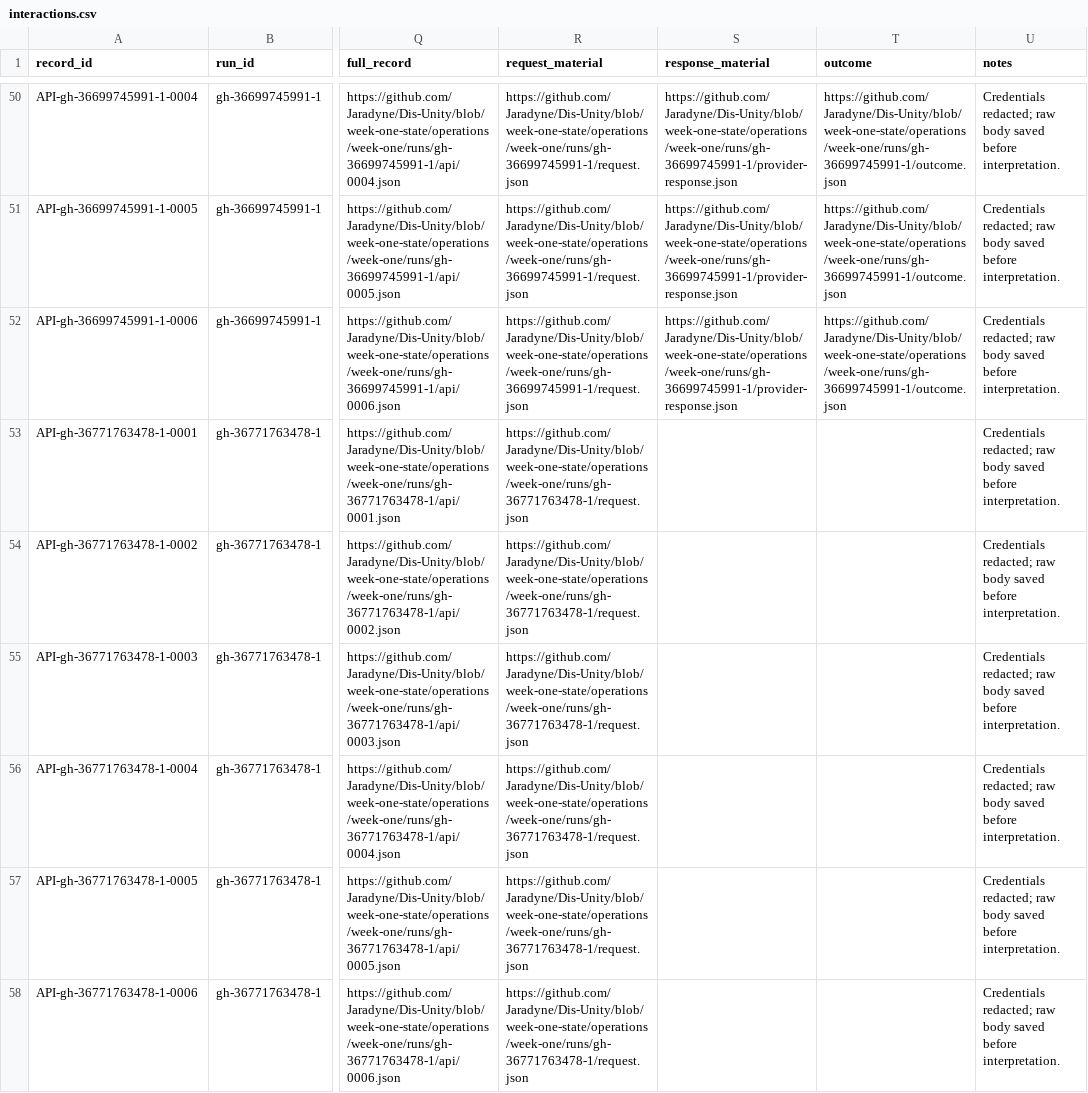
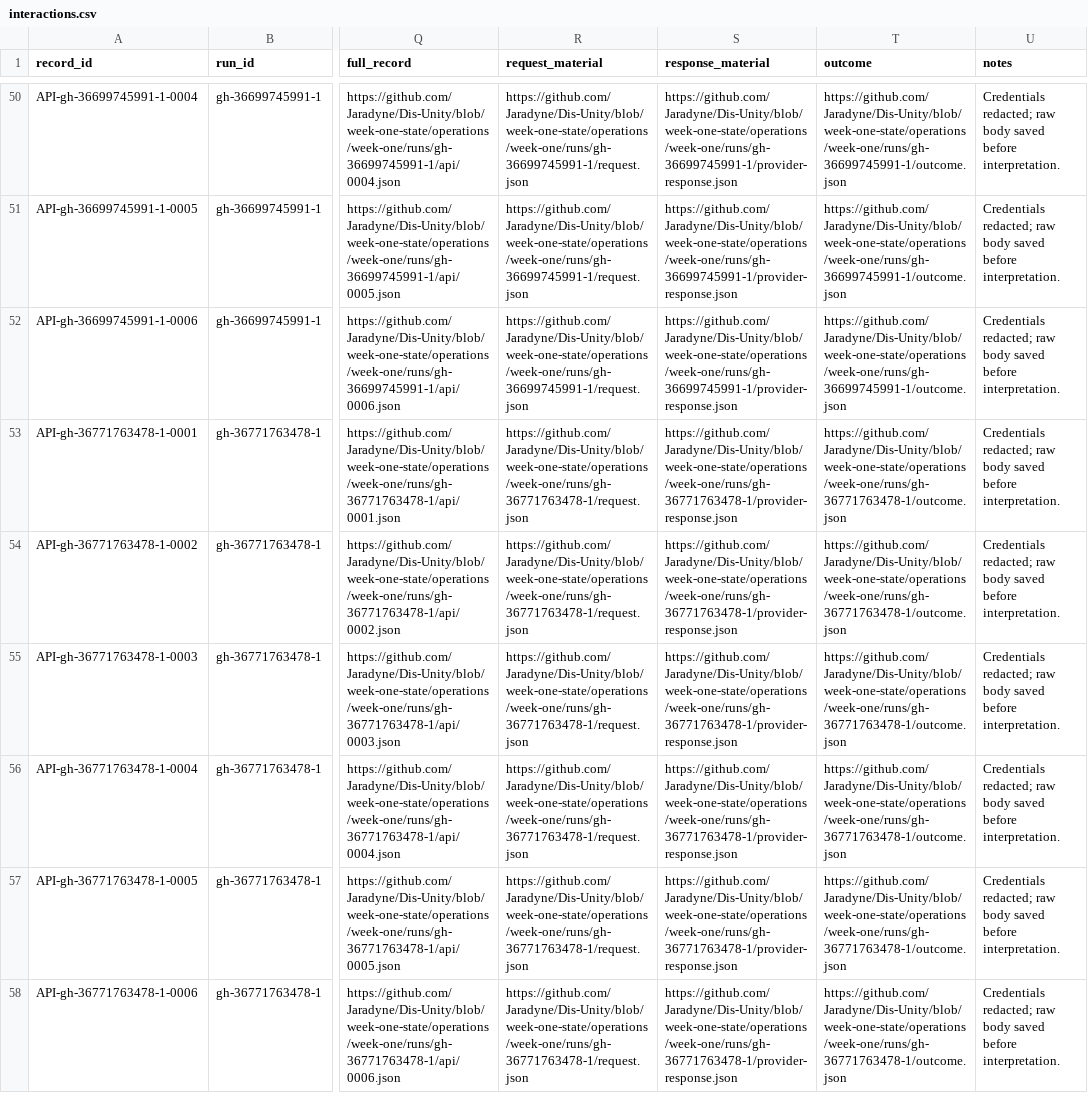
Before and after one commit to Jaradyne/Dis-Unity, a CSV file: digestion/threshold/api/interactions.csv, drawn as a sheet; only a part is shown, gaps mark what is left out; the diff names each change by its address in the sheet, - before the commit and + after, or states it on an @@ line.

```diff
--- a/digestion/threshold/api/interactions.csv
+++ b/digestion/threshold/api/interactions.csv
-S53:S58 (response_material): (empty)
+S53:S58 (response_material): https://github.com/Jaradyne/Dis-Unity/blob/week-one-state/operations/week-one/runs/gh-36771763478-1/provider-response.json
-T53:T58 (outcome): (empty)
+T53:T58 (outcome): https://github.com/Jaradyne/Dis-Unity/blob/week-one-state/operations/week-one/runs/gh-36771763478-1/outcome.json
```
Also changed, not shown: 9 other files.
